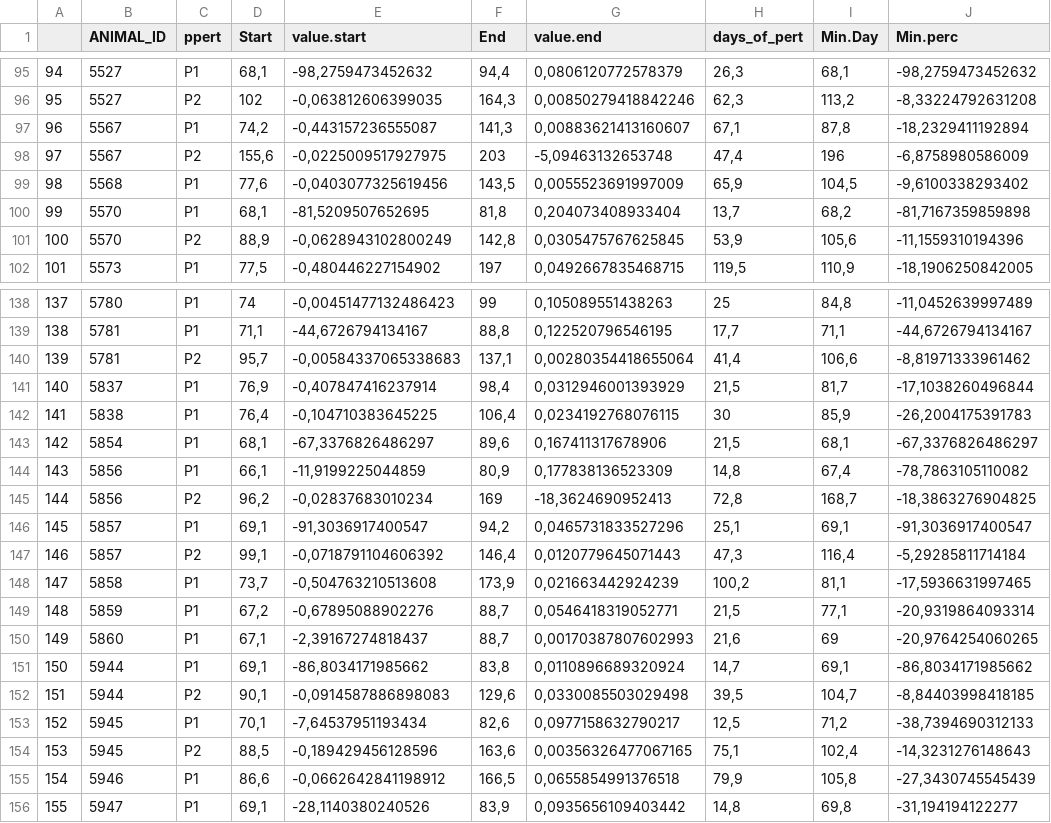
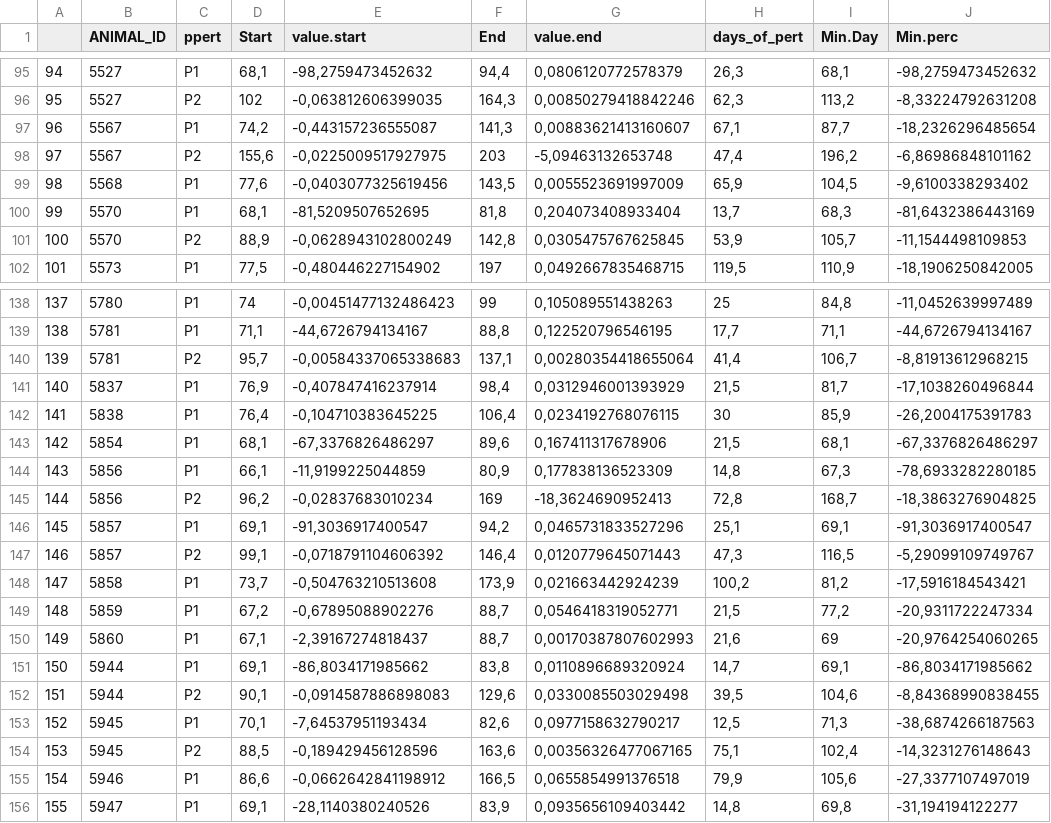
Before and after one commit to Kevinle2312/Pig-Data-Black-Box, a CSV file: fn.pertub.table.csv, drawn as a sheet; only a part is shown, gaps mark what is left out; the diff covers the shown part only.

```diff
--- a/fn.pertub.table.csv
+++ b/fn.pertub.table.csv
@@ -96,7 +96,7 @@
 "95";"5527";"P2";102;-0,063812606399035;164,3;0,00850279418842246;62,3;113,2;-8,33224792631208
-"96";"5567";"P1";74,2;-0,443157236555087;141,3;0,00883621413160607;67,1;87,8;-18,2329411192894
-"97";"5567";"P2";155,6;-0,0225009517927975;203;-5,09463132653748;47,4;196;-6,8758980586009
+"96";"5567";"P1";74,2;-0,443157236555087;141,3;0,00883621413160607;67,1;87,7;-18,2326296485654
+"97";"5567";"P2";155,6;-0,0225009517927975;203;-5,09463132653748;47,4;196,2;-6,86986848101162
 "98";"5568";"P1";77,6;-0,0403077325619456;143,5;0,0055523691997009;65,9;104,5;-9,6100338293402
-"99";"5570";"P1";68,1;-81,5209507652695;81,8;0,204073408933404;13,7;68,2;-81,7167359859898
-"100";"5570";"P2";88,9;-0,0628943102800249;142,8;0,0305475767625845;53,9;105,6;-11,1559310194396
+"99";"5570";"P1";68,1;-81,5209507652695;81,8;0,204073408933404;13,7;68,3;-81,6432386443169
+"100";"5570";"P2";88,9;-0,0628943102800249;142,8;0,0305475767625845;53,9;105,7;-11,1544498109853
 "101";"5573";"P1";77,5;-0,480446227154902;197;0,0492667835468715;119,5;110,9;-18,1906250842005
@@ -139,3 +139,3 @@
 "138";"5781";"P1";71,1;-44,6726794134167;88,8;0,122520796546195;17,7;71,1;-44,6726794134167
-"139";"5781";"P2";95,7;-0,00584337065338683;137,1;0,00280354418655064;41,4;106,6;-8,81971333961462
+"139";"5781";"P2";95,7;-0,00584337065338683;137,1;0,00280354418655064;41,4;106,7;-8,81913612968215
 "140";"5837";"P1";76,9;-0,407847416237914;98,4;0,0312946001393929;21,5;81,7;-17,1038260496844
@@ -143,14 +143,14 @@
 "142";"5854";"P1";68,1;-67,3376826486297;89,6;0,167411317678906;21,5;68,1;-67,3376826486297
-"143";"5856";"P1";66,1;-11,9199225044859;80,9;0,177838136523309;14,8;67,4;-78,7863105110082
+"143";"5856";"P1";66,1;-11,9199225044859;80,9;0,177838136523309;14,8;67,3;-78,6933282280185
 "144";"5856";"P2";96,2;-0,02837683010234;169;-18,3624690952413;72,8;168,7;-18,3863276904825
 "145";"5857";"P1";69,1;-91,3036917400547;94,2;0,0465731833527296;25,1;69,1;-91,3036917400547
-"146";"5857";"P2";99,1;-0,0718791104606392;146,4;0,0120779645071443;47,3;116,4;-5,29285811714184
-"147";"5858";"P1";73,7;-0,504763210513608;173,9;0,021663442924239;100,2;81,1;-17,5936631997465
-"148";"5859";"P1";67,2;-0,67895088902276;88,7;0,0546418319052771;21,5;77,1;-20,9319864093314
+"146";"5857";"P2";99,1;-0,0718791104606392;146,4;0,0120779645071443;47,3;116,5;-5,29099109749767
+"147";"5858";"P1";73,7;-0,504763210513608;173,9;0,021663442924239;100,2;81,2;-17,5916184543421
+"148";"5859";"P1";67,2;-0,67895088902276;88,7;0,0546418319052771;21,5;77,2;-20,9311722247334
 "149";"5860";"P1";67,1;-2,39167274818437;88,7;0,00170387807602993;21,6;69;-20,9764254060265
 "150";"5944";"P1";69,1;-86,8034171985662;83,8;0,0110896689320924;14,7;69,1;-86,8034171985662
-"151";"5944";"P2";90,1;-0,0914587886898083;129,6;0,0330085503029498;39,5;104,7;-8,84403998418185
-"152";"5945";"P1";70,1;-7,64537951193434;82,6;0,0977158632790217;12,5;71,2;-38,7394690312133
+"151";"5944";"P2";90,1;-0,0914587886898083;129,6;0,0330085503029498;39,5;104,6;-8,84368990838455
+"152";"5945";"P1";70,1;-7,64537951193434;82,6;0,0977158632790217;12,5;71,3;-38,6874266187563
 "153";"5945";"P2";88,5;-0,189429456128596;163,6;0,00356326477067165;75,1;102,4;-14,3231276148643
-"154";"5946";"P1";86,6;-0,0662642841198912;166,5;0,0655854991376518;79,9;105,8;-27,3430745545439
+"154";"5946";"P1";86,6;-0,0662642841198912;166,5;0,0655854991376518;79,9;105,6;-27,3377107497019
 "155";"5947";"P1";69,1;-28,1140380240526;83,9;0,0935656109403442;14,8;69,8;-31,194194122277
```
Also changed, not shown: 56 edited cells elsewhere in this file, 38 other files.
